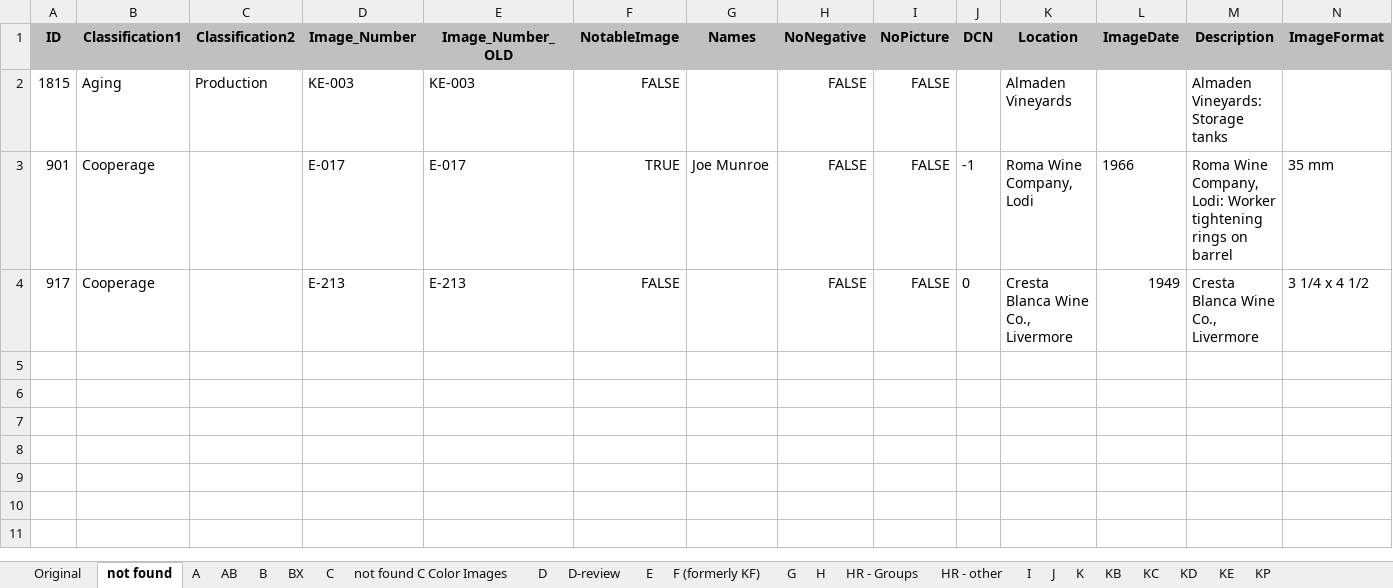
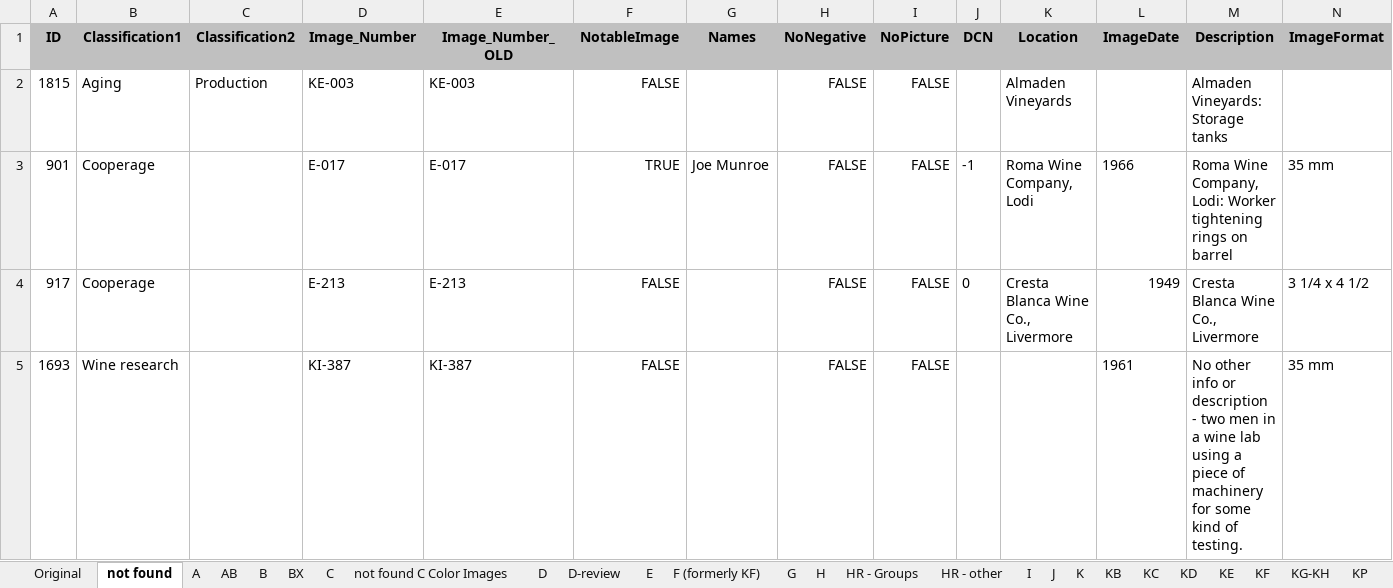
Before and after one commit to lizcphillips/UCD-WineInstitute, an Excel workbook: photoDbExport.xlsx, sheet not found, drawn as a sheet; only a part is shown; values as stored, in another font and other column widths than the file's, no borders; rows hold the shown columns only; the diff names each change by its address in the sheet, - before the commit and + after, or states it on an @@ line.

```diff
--- a/photoDbExport.xlsx (sheet not found)
+++ b/photoDbExport.xlsx (sheet not found)
+sheet tab: KF
+sheet tab: KG-KH
+row 5: 1693 | Wine research |  | KI-387 | KI-387 | FALSE |  | FALSE | FALSE |  |  | 1961 | No other info or description - two men in a wine lab using a piece of machinery for some kind of testing. | 35 mm
```
Also changed, not shown: other sheet tabs.
